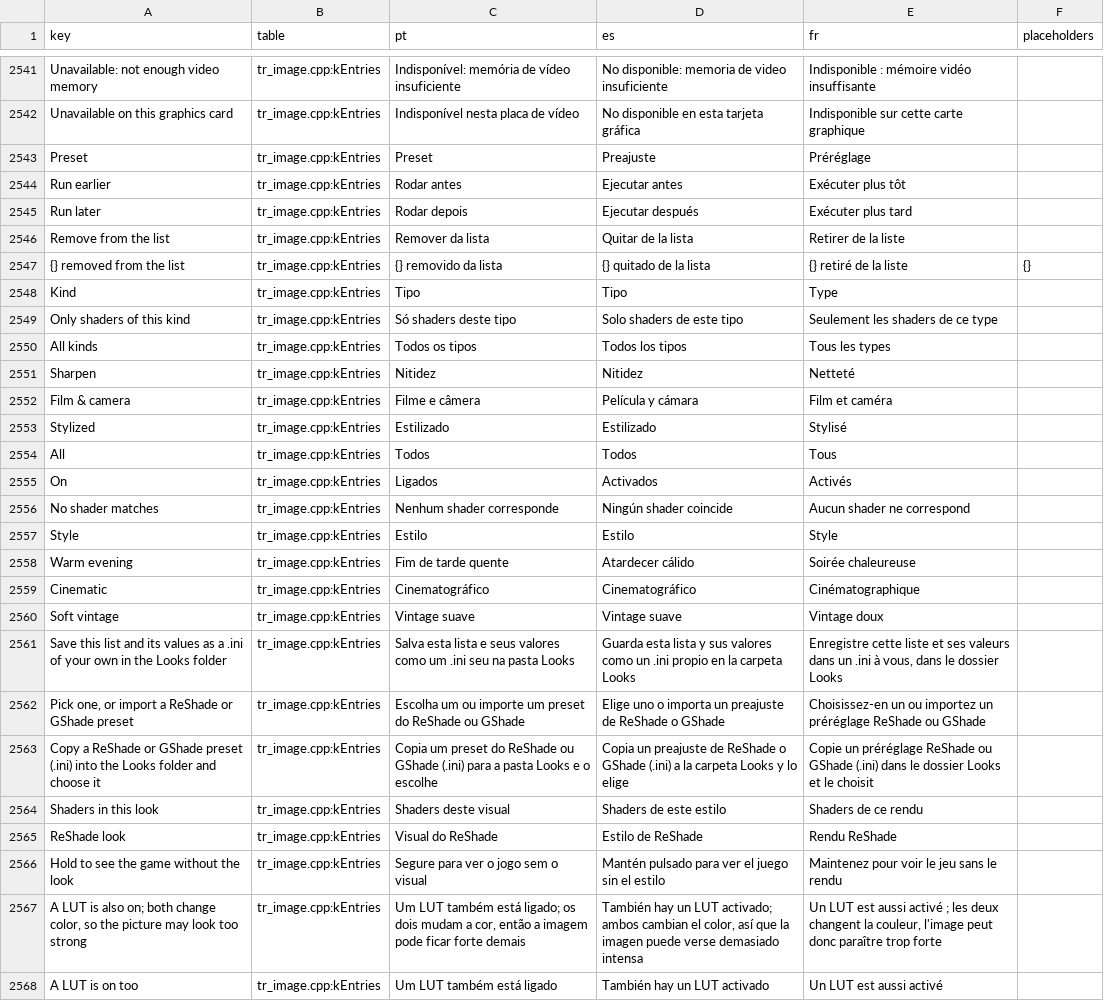
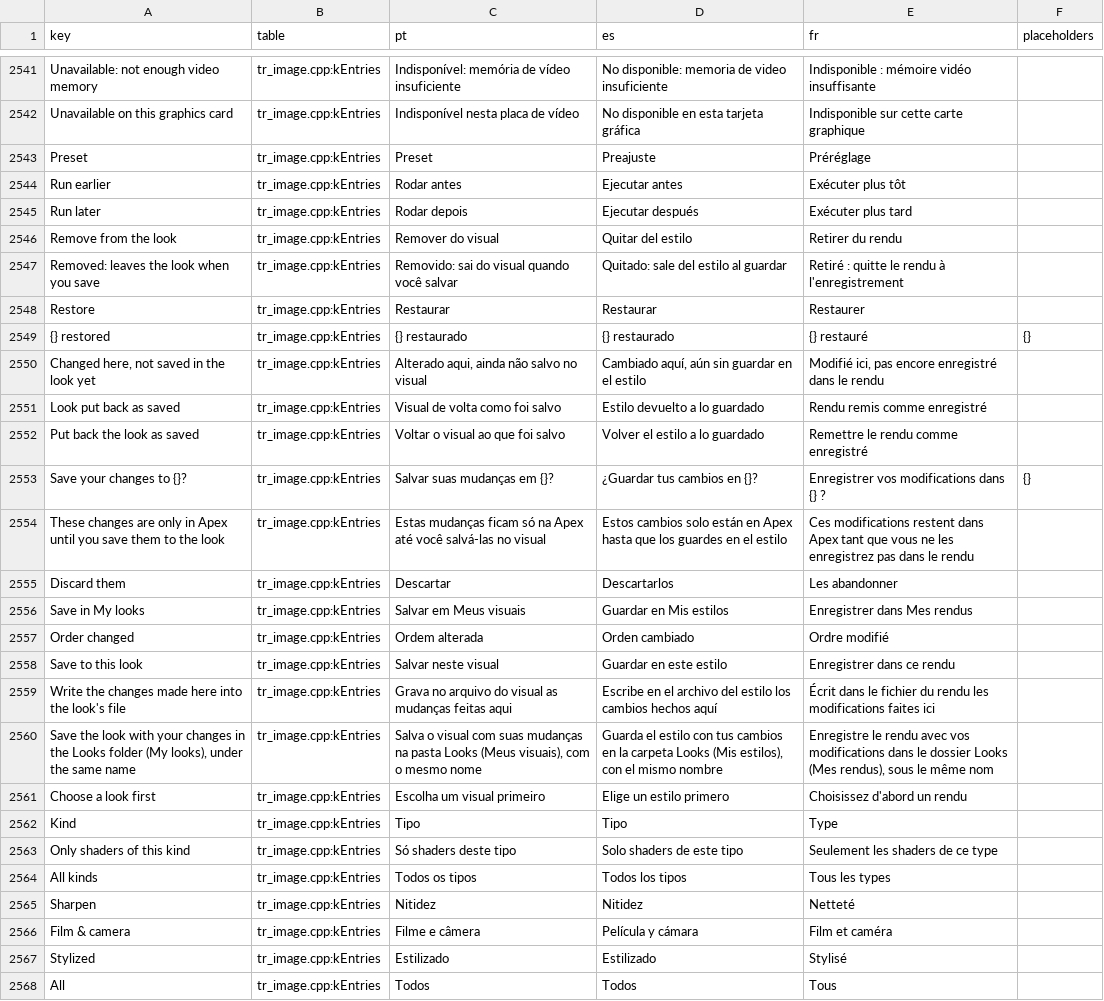
Before and after one commit to loinyx/Sims3-ApexRadiance, a TSV file: i18n/keys.tsv, drawn as a sheet; only a part is shown, gaps mark what is left out; the shorter side is filled out with more unchanged rows.

Commit message:
looks: removing and saving never lose a change; the pack list stays put during a frame
Shaders menu:
- Every shader row has a trash button, missing rows included. Removing does not
  delete: the row stays in place, "Removed: leaves the look when you save" in
  amber, with Restore. It stops running at once and leaves the file at the next
  save. Only a set changes, so the list is never rebuilt while its rows draw.
- While the look differs from its file, the Look row shows the changed dot and
  "Changed here, not saved in the look yet"; its Reset and the ellipsis menu's
  "Put back the look as saved" drop the changes (undoable). These replace "Put
  every value back" and "Back to the look's list".
- Picking another look or Import with unsaved changes first asks "Save your
  changes to <look>?" with the changes listed: Discard them, Cancel, Save.
- "Save to this look" under the list writes a look of the Looks folder over
  (the old file kept as .ini.bak). An Apex or GShade look is saved in the Looks
  folder under its name, as Apex writes nowhere else; when My looks has that
  name, the first Save warns and the next replaces it. Nothing is written when
  the look's file cannot be read.
- A shader switched off is saved listed off (ApexOff=, ignored by ReShade, not
  in Techniques=), so it no longer disappears from the list after a save.
- Saving writes a stand-in's values and quality settings into the section it
  reads them from (they were lost before).
- Run earlier / Run later skip removed rows.

Packs: Looks::Packs::List() no longer rebuilds the list when a download or the
list fetch finished; BeginFrame() does, at Present and at the top of the
Shaders page. A loop over List() or a Pack* stays valid for the whole frame (a
loop that called Find() inside could rebuild the vector it was walking).

Checks: Release build OK; tools/shaders_menu_test 1344 cases, 0 layout findings,
0 missing translations, plus a save round trip (removed left out, ApexOff kept,
nothing unsaved after reading it back); looks_packs_test 57/0; looks_test 428/0;
i18n_check OK; public_text_check OK; menu_audit no new findings. An independent
review of the diff traced every list rebuild and found no path left that
rebuilds g.order or the pack list under a caller. Not yet tested in game.

```diff
--- a/i18n/keys.tsv
+++ b/i18n/keys.tsv
@@ -2545,4 +2545,18 @@ Run earlier	tr_image.cpp:kEntries	Rodar antes	Ejecutar antes	Exécuter plus tôt
 Run later	tr_image.cpp:kEntries	Rodar depois	Ejecutar después	Exécuter plus tard	
-Remove from the list	tr_image.cpp:kEntries	Remover da lista	Quitar de la lista	Retirer de la liste	
-{} removed from the list	tr_image.cpp:kEntries	{} removido da lista	{} quitado de la lista	{} retiré de la liste	{}
+Remove from the look	tr_image.cpp:kEntries	Remover do visual	Quitar del estilo	Retirer du rendu	
+Removed: leaves the look when you save	tr_image.cpp:kEntries	Removido: sai do visual quando você salvar	Quitado: sale del estilo al guardar	Retiré : quitte le rendu à l'enregistrement	
+Restore	tr_image.cpp:kEntries	Restaurar	Restaurar	Restaurer	
+{} restored	tr_image.cpp:kEntries	{} restaurado	{} restaurado	{} restauré	{}
+Changed here, not saved in the look yet	tr_image.cpp:kEntries	Alterado aqui, ainda não salvo no visual	Cambiado aquí, aún sin guardar en el estilo	Modifié ici, pas encore enregistré dans le rendu	
+Look put back as saved	tr_image.cpp:kEntries	Visual de volta como foi salvo	Estilo devuelto a lo guardado	Rendu remis comme enregistré	
+Put back the look as saved	tr_image.cpp:kEntries	Voltar o visual ao que foi salvo	Volver el estilo a lo guardado	Remettre le rendu comme enregistré	
+Save your changes to {}?	tr_image.cpp:kEntries	Salvar suas mudanças em {}?	¿Guardar tus cambios en {}?	Enregistrer vos modifications dans {} ?	{}
+These changes are only in Apex until you save them to the look	tr_image.cpp:kEntries	Estas mudanças ficam só na Apex até você salvá-las no visual	Estos cambios solo están en Apex hasta que los guardes en el estilo	Ces modifications restent dans Apex tant que vous ne les enregistrez pas dans le rendu	
+Discard them	tr_image.cpp:kEntries	Descartar	Descartarlos	Les abandonner	
+Save in My looks	tr_image.cpp:kEntries	Salvar em Meus visuais	Guardar en Mis estilos	Enregistrer dans Mes rendus	
+Order changed	tr_image.cpp:kEntries	Ordem alterada	Orden cambiado	Ordre modifié	
+Save to this look	tr_image.cpp:kEntries	Salvar neste visual	Guardar en este estilo	Enregistrer dans ce rendu	
+Write the changes made here into the look's file	tr_image.cpp:kEntries	Grava no arquivo do visual as mudanças feitas aqui	Escribe en el archivo del estilo los cambios hechos aquí	Écrit dans le fichier du rendu les modifications faites ici	
+Save the look with your changes in the Looks folder (My looks), under the same name	tr_image.cpp:kEntries	Salva o visual com suas mudanças na pasta Looks (Meus visuais), com o mesmo nome	Guarda el estilo con tus cambios en la carpeta Looks (Mis estilos), con el mismo nombre	Enregistre le rendu avec vos modifications dans le dossier Looks (Mes rendus), sous le même nom	
+Choose a look first	tr_image.cpp:kEntries	Escolha um visual primeiro	Elige un estilo primero	Choisissez d'abord un rendu	
 Kind	tr_image.cpp:kEntries	Tipo	Tipo	Type	
```
Also changed, not shown: 29 other files.
